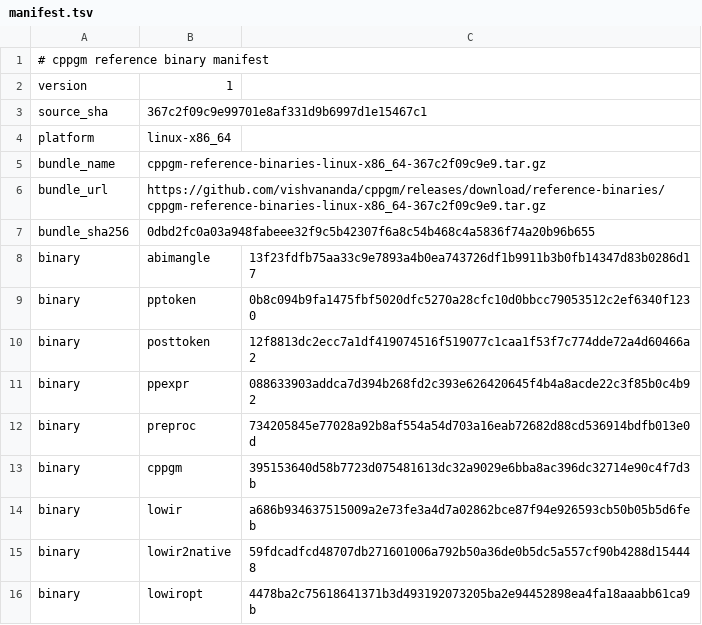
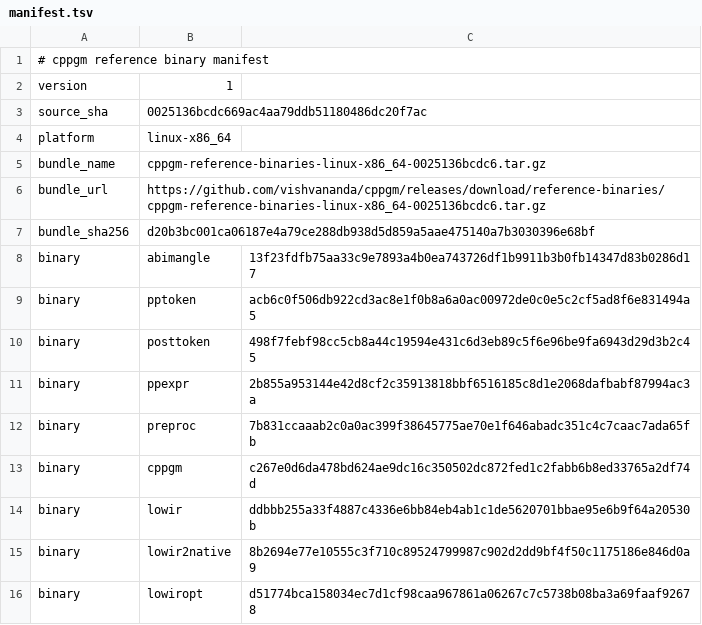
Before and after one commit to vishvananda/cppgm-assignments, a TSV file: reference-binaries/manifest.tsv, drawn as a sheet.

Commit message:
Export assignments from cppgm 0025136bcdc6

```diff
--- a/reference-binaries/manifest.tsv
+++ b/reference-binaries/manifest.tsv
@@ -2,15 +2,15 @@
 version	1
-source_sha	367c2f09c9e99701e8af331d9b6997d1e15467c1
+source_sha	0025136bcdc669ac4aa79ddb51180486dc20f7ac
 platform	linux-x86_64
-bundle_name	cppgm-reference-binaries-linux-x86_64-367c2f09c9e9.tar.gz
-bundle_url	https://github.com/vishvananda/cppgm/releases/download/reference-binaries/cppgm-reference-binaries-linux-x86_64-367c2f09c9e9.tar.gz
-bundle_sha256	0dbd2fc0a03a948fabeee32f9c5b42307f6a8c54b468c4a5836f74a20b96b655
+bundle_name	cppgm-reference-binaries-linux-x86_64-0025136bcdc6.tar.gz
+bundle_url	https://github.com/vishvananda/cppgm/releases/download/reference-binaries/cppgm-reference-binaries-linux-x86_64-0025136bcdc6.tar.gz
+bundle_sha256	d20b3bc001ca06187e4a79ce288db938d5d859a5aae475140a7b3030396e68bf
 binary	abimangle	13f23fdfb75aa33c9e7893a4b0ea743726df1b9911b3b0fb14347d83b0286d17
-binary	pptoken	0b8c094b9fa1475fbf5020dfc5270a28cfc10d0bbcc79053512c2ef6340f1230
-binary	posttoken	12f8813dc2ecc7a1df419074516f519077c1caa1f53f7c774dde72a4d60466a2
-binary	ppexpr	088633903addca7d394b268fd2c393e626420645f4b4a8acde22c3f85b0c4b92
-binary	preproc	734205845e77028a92b8af554a54d703a16eab72682d88cd536914bdfb013e0d
-binary	cppgm	395153640d58b7723d075481613dc32a9029e6bba8ac396dc32714e90c4f7d3b
-binary	lowir	a686b934637515009a2e73fe3a4d7a02862bce87f94e926593cb50b05b5d6feb
-binary	lowir2native	59fdcadfcd48707db271601006a792b50a36de0b5dc5a557cf90b4288d154448
-binary	lowiropt	4478ba2c75618641371b3d493192073205ba2e94452898ea4fa18aaabb61ca9b
+binary	pptoken	acb6c0f506db922cd3ac8e1f0b8a6a0ac00972de0c0e5c2cf5ad8f6e831494a5
+binary	posttoken	498f7febf98cc5cb8a44c19594e431c6d3eb89c5f6e96be9fa6943d29d3b2c45
+binary	ppexpr	2b855a953144e42d8cf2c35913818bbf6516185c8d1e2068dafbabf87994ac3a
+binary	preproc	7b831ccaaab2c0a0ac399f38645775ae70e1f646abadc351c4c7caac7ada65fb
+binary	cppgm	c267e0d6da478bd624ae9dc16c350502dc872fed1c2fabb6b8ed33765a2df74d
+binary	lowir	ddbbb255a33f4887c4336e6bb84eb4ab1c1de5620701bbae95e6b9f64a20530b
+binary	lowir2native	8b2694e77e10555c3f710c89524799987c902d2dd9bf4f50c1175186e846d0a9
+binary	lowiropt	d51774bca158034ec7d1cf98caa967861a06267c7c5738b08ba3a69faaf92678
```
Also changed, not shown: 1 other file.
